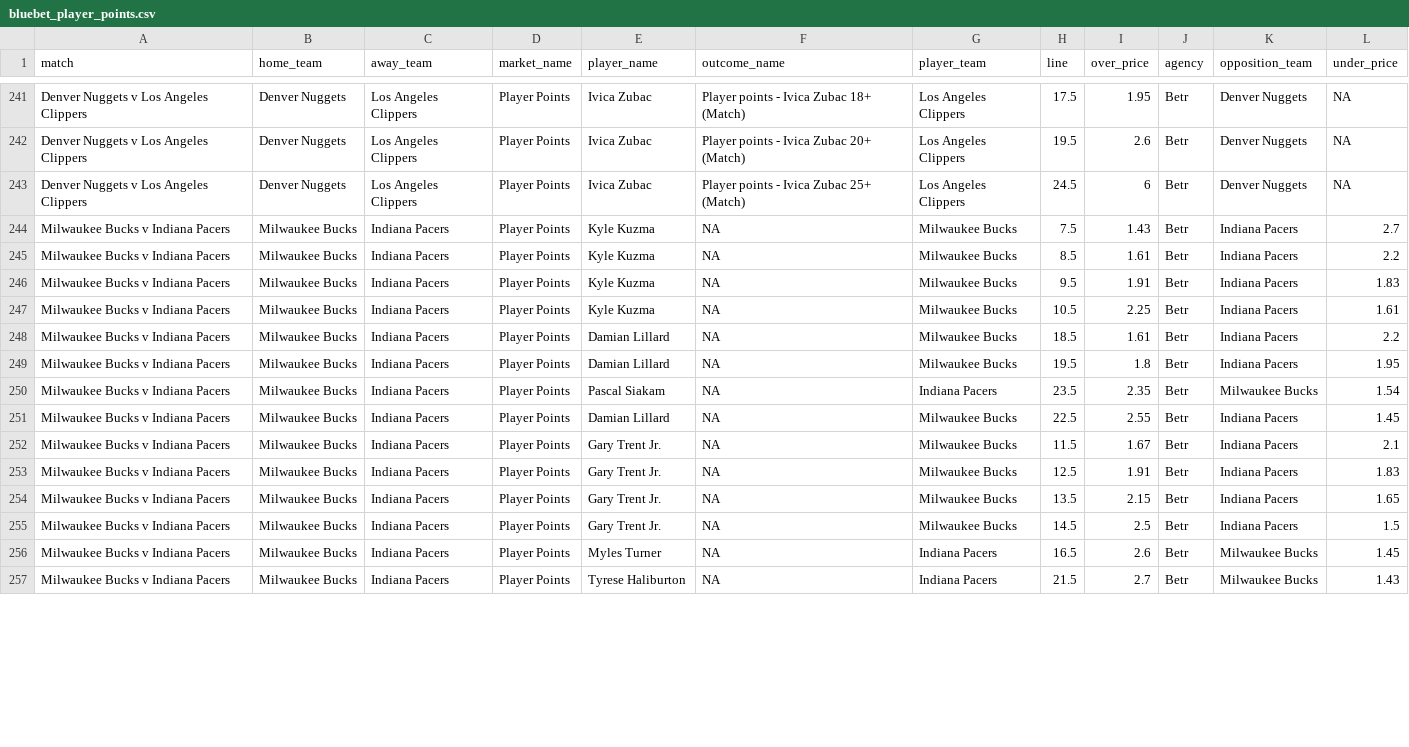
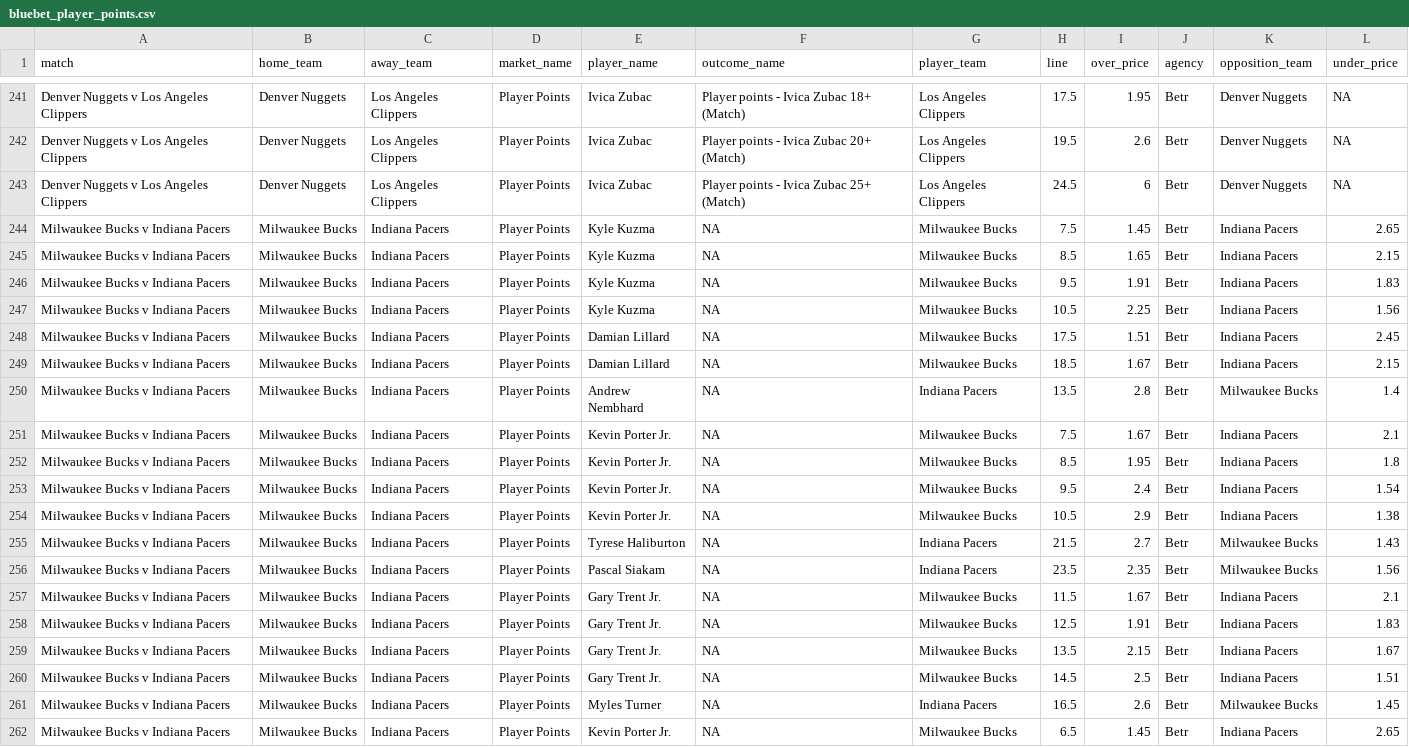
Before and after one commit to jamesbrown1417/NBA, a CSV file: Data/scraped_odds/bluebet_player_points.csv, drawn as a sheet; only a part is shown, gaps mark what is left out; the diff covers the shown part only.

```diff
--- a/Data/scraped_odds/bluebet_player_points.csv
+++ b/Data/scraped_odds/bluebet_player_points.csv
@@ -243,15 +243,20 @@ Denver Nuggets v Los Angeles Clippers,Denver Nuggets,Los Angeles Clippers,Player
 Denver Nuggets v Los Angeles Clippers,Denver Nuggets,Los Angeles Clippers,Player Points,Ivica Zubac,Player points - Ivica Zubac 25+ (Match),Los Angeles Clippers,24.5,6,Betr,Denver Nuggets,NA
-Milwaukee Bucks v Indiana Pacers,Milwaukee Bucks,Indiana Pacers,Player Points,Kyle Kuzma,NA,Milwaukee Bucks,7.5,1.43,Betr,Indiana Pacers,2.7
-Milwaukee Bucks v Indiana Pacers,Milwaukee Bucks,Indiana Pacers,Player Points,Kyle Kuzma,NA,Milwaukee Bucks,8.5,1.61,Betr,Indiana Pacers,2.2
+Milwaukee Bucks v Indiana Pacers,Milwaukee Bucks,Indiana Pacers,Player Points,Kyle Kuzma,NA,Milwaukee Bucks,7.5,1.45,Betr,Indiana Pacers,2.65
+Milwaukee Bucks v Indiana Pacers,Milwaukee Bucks,Indiana Pacers,Player Points,Kyle Kuzma,NA,Milwaukee Bucks,8.5,1.65,Betr,Indiana Pacers,2.15
 Milwaukee Bucks v Indiana Pacers,Milwaukee Bucks,Indiana Pacers,Player Points,Kyle Kuzma,NA,Milwaukee Bucks,9.5,1.91,Betr,Indiana Pacers,1.83
-Milwaukee Bucks v Indiana Pacers,Milwaukee Bucks,Indiana Pacers,Player Points,Kyle Kuzma,NA,Milwaukee Bucks,10.5,2.25,Betr,Indiana Pacers,1.61
-Milwaukee Bucks v Indiana Pacers,Milwaukee Bucks,Indiana Pacers,Player Points,Damian Lillard,NA,Milwaukee Bucks,18.5,1.61,Betr,Indiana Pacers,2.2
-Milwaukee Bucks v Indiana Pacers,Milwaukee Bucks,Indiana Pacers,Player Points,Damian Lillard,NA,Milwaukee Bucks,19.5,1.8,Betr,Indiana Pacers,1.95
-Milwaukee Bucks v Indiana Pacers,Milwaukee Bucks,Indiana Pacers,Player Points,Pascal Siakam,NA,Indiana Pacers,23.5,2.35,Betr,Milwaukee Bucks,1.54
-Milwaukee Bucks v Indiana Pacers,Milwaukee Bucks,Indiana Pacers,Player Points,Damian Lillard,NA,Milwaukee Bucks,22.5,2.55,Betr,Indiana Pacers,1.45
+Milwaukee Bucks v Indiana Pacers,Milwaukee Bucks,Indiana Pacers,Player Points,Kyle Kuzma,NA,Milwaukee Bucks,10.5,2.25,Betr,Indiana Pacers,1.56
+Milwaukee Bucks v Indiana Pacers,Milwaukee Bucks,Indiana Pacers,Player Points,Damian Lillard,NA,Milwaukee Bucks,17.5,1.51,Betr,Indiana Pacers,2.45
+Milwaukee Bucks v Indiana Pacers,Milwaukee Bucks,Indiana Pacers,Player Points,Damian Lillard,NA,Milwaukee Bucks,18.5,1.67,Betr,Indiana Pacers,2.15
+Milwaukee Bucks v Indiana Pacers,Milwaukee Bucks,Indiana Pacers,Player Points,Andrew Nembhard,NA,Indiana Pacers,13.5,2.8,Betr,Milwaukee Bucks,1.4
+Milwaukee Bucks v Indiana Pacers,Milwaukee Bucks,Indiana Pacers,Player Points,Kevin Porter Jr.,NA,Milwaukee Bucks,7.5,1.67,Betr,Indiana Pacers,2.1
+Milwaukee Bucks v Indiana Pacers,Milwaukee Bucks,Indiana Pacers,Player Points,Kevin Porter Jr.,NA,Milwaukee Bucks,8.5,1.95,Betr,Indiana Pacers,1.8
+Milwaukee Bucks v Indiana Pacers,Milwaukee Bucks,Indiana Pacers,Player Points,Kevin Porter Jr.,NA,Milwaukee Bucks,9.5,2.4,Betr,Indiana Pacers,1.54
+Milwaukee Bucks v Indiana Pacers,Milwaukee Bucks,Indiana Pacers,Player Points,Kevin Porter Jr.,NA,Milwaukee Bucks,10.5,2.9,Betr,Indiana Pacers,1.38
+Milwaukee Bucks v Indiana Pacers,Milwaukee Bucks,Indiana Pacers,Player Points,Tyrese Haliburton,NA,Indiana Pacers,21.5,2.7,Betr,Milwaukee Bucks,1.43
+Milwaukee Bucks v Indiana Pacers,Milwaukee Bucks,Indiana Pacers,Player Points,Pascal Siakam,NA,Indiana Pacers,23.5,2.35,Betr,Milwaukee Bucks,1.56
 Milwaukee Bucks v Indiana Pacers,Milwaukee Bucks,Indiana Pacers,Player Points,Gary Trent Jr.,NA,Milwaukee Bucks,11.5,1.67,Betr,Indiana Pacers,2.1
 Milwaukee Bucks v Indiana Pacers,Milwaukee Bucks,Indiana Pacers,Player Points,Gary Trent Jr.,NA,Milwaukee Bucks,12.5,1.91,Betr,Indiana Pacers,1.83
-Milwaukee Bucks v Indiana Pacers,Milwaukee Bucks,Indiana Pacers,Player Points,Gary Trent Jr.,NA,Milwaukee Bucks,13.5,2.15,Betr,Indiana Pacers,1.65
-Milwaukee Bucks v Indiana Pacers,Milwaukee Bucks,Indiana Pacers,Player Points,Gary Trent Jr.,NA,Milwaukee Bucks,14.5,2.5,Betr,Indiana Pacers,1.5
+Milwaukee Bucks v Indiana Pacers,Milwaukee Bucks,Indiana Pacers,Player Points,Gary Trent Jr.,NA,Milwaukee Bucks,13.5,2.15,Betr,Indiana Pacers,1.67
+Milwaukee Bucks v Indiana Pacers,Milwaukee Bucks,Indiana Pacers,Player Points,Gary Trent Jr.,NA,Milwaukee Bucks,14.5,2.5,Betr,Indiana Pacers,1.51
 Milwaukee Bucks v Indiana Pacers,Milwaukee Bucks,Indiana Pacers,Player Points,Myles Turner,NA,Indiana Pacers,16.5,2.6,Betr,Milwaukee Bucks,1.45
-Milwaukee Bucks v Indiana Pacers,Milwaukee Bucks,Indiana Pacers,Player Points,Tyrese Haliburton,NA,Indiana Pacers,21.5,2.7,Betr,Milwaukee Bucks,1.43
+Milwaukee Bucks v Indiana Pacers,Milwaukee Bucks,Indiana Pacers,Player Points,Kevin Porter Jr.,NA,Milwaukee Bucks,6.5,1.45,Betr,Indiana Pacers,2.65
```
Also changed, not shown: 1 added row, 1 removed row and 84 edited cells elsewhere in this file, Data/scraped_odds/betright_player_points.csv, Data/scraped_odds/bluebet_player_pras.csv, 51 other files.
